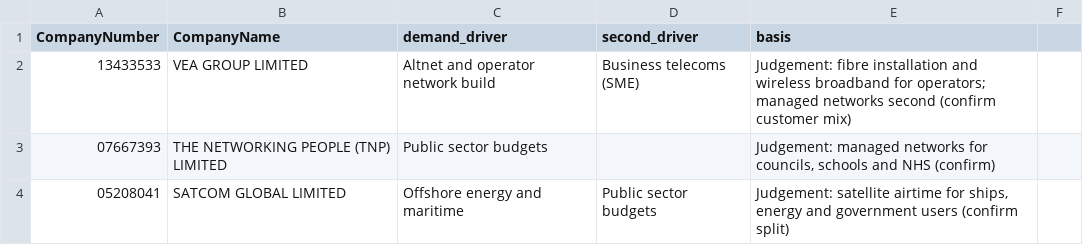
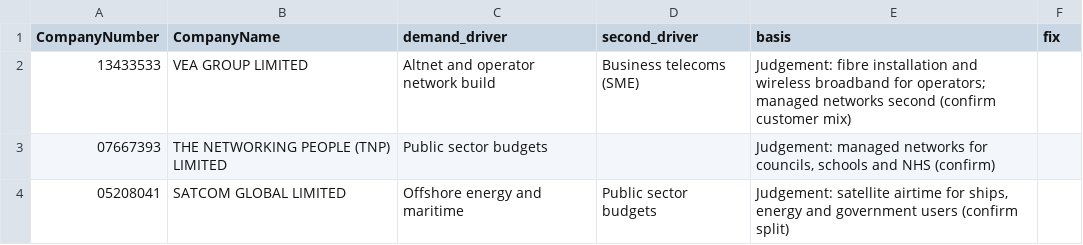
Before and after one commit to PE-Project-WM/infra-deal-scanner, a CSV file: config/demand_driver_overrides.csv, drawn as a sheet; only a part is shown; the diff names each change by its address in the sheet, - before the commit and + after, or states it on an @@ line.

```diff
--- a/config/demand_driver_overrides.csv
+++ b/config/demand_driver_overrides.csv
-F1: (empty)
+F1: fix
```
Also changed, not shown: data/monitor/previous_ranking.csv, 27 other files.
